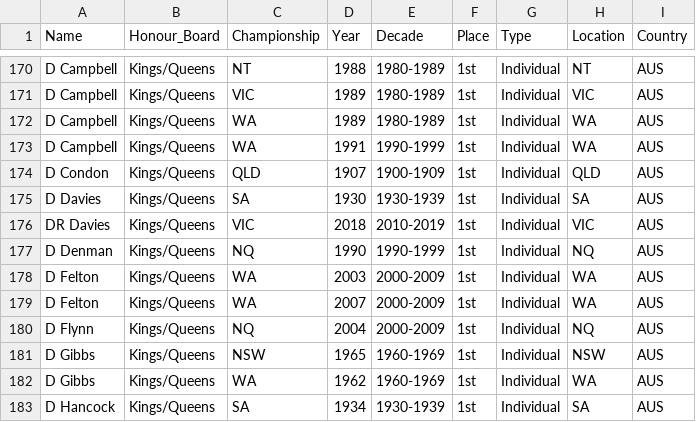
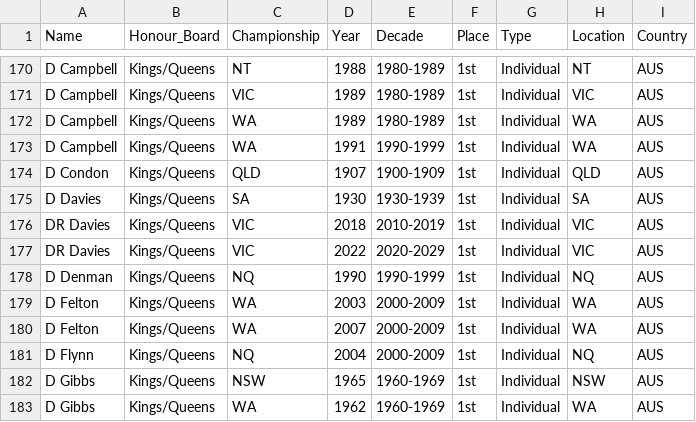
Before and after one commit to Trentham3269/shinyHonourBoard, a CSV file: data/app_data.csv, drawn as a sheet; only a part is shown, gaps mark what is left out; the shorter side is filled out with more unchanged rows.

Commit message:
Data updated for 2022 VRA

```diff
--- a/data/app_data.csv
+++ b/data/app_data.csv
@@ -176,2 +176,3 @@ D Davies,Kings/Queens,SA,1930,1930-1939,1st,Individual,SA,AUS
 DR Davies,Kings/Queens,VIC,2018,2010-2019,1st,Individual,VIC,AUS
+DR Davies,Kings/Queens,VIC,2022,2020-2029,1st,Individual,VIC,AUS
 D Denman,Kings/Queens,NQ,1990,1990-1999,1st,Individual,NQ,AUS
```
Also changed, not shown: 1 other file.
